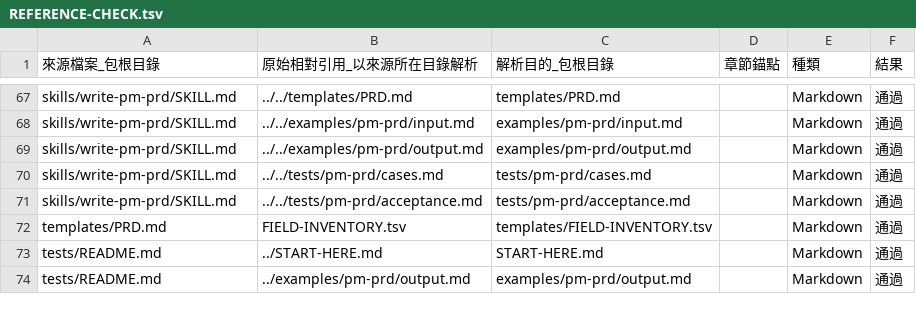
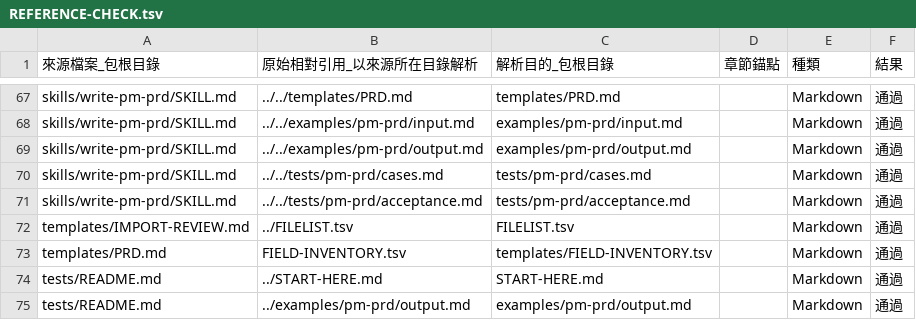
Before and after one commit to yhwangtw/ai-knowledge-pack, a TSV file: governance/REFERENCE-CHECK.tsv, drawn as a sheet; only a part is shown, gaps mark what is left out.

Commit message:
Document GitHub main checkout as the company delivery path
Replace ZIP-first instructions with the approved main checkout workflow, clarify the scope of Git metadata and offline reading, and synchronize related delivery documentation. Regenerate the reference audit, file inventory, and SHA-256 manifest without changing the examples or test content.

```diff
--- a/governance/REFERENCE-CHECK.tsv
+++ b/governance/REFERENCE-CHECK.tsv
@@ -71,2 +71,3 @@ skills/write-pm-prd/SKILL.md	../../tests/pm-prd/cases.md	tests/pm-prd/cases.md
 skills/write-pm-prd/SKILL.md	../../tests/pm-prd/acceptance.md	tests/pm-prd/acceptance.md		Markdown	通過
+templates/IMPORT-REVIEW.md	../FILELIST.tsv	FILELIST.tsv		Markdown	通過
 templates/PRD.md	FIELD-INVENTORY.tsv	templates/FIELD-INVENTORY.tsv		Markdown	通過
```
Also changed, not shown: FILELIST.tsv, 9 other files.
